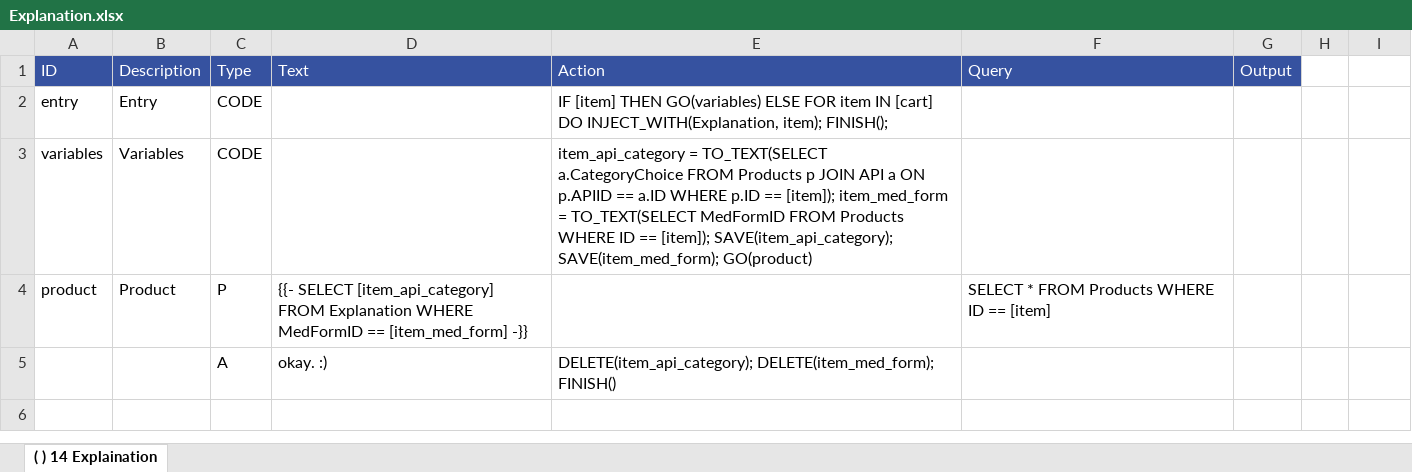
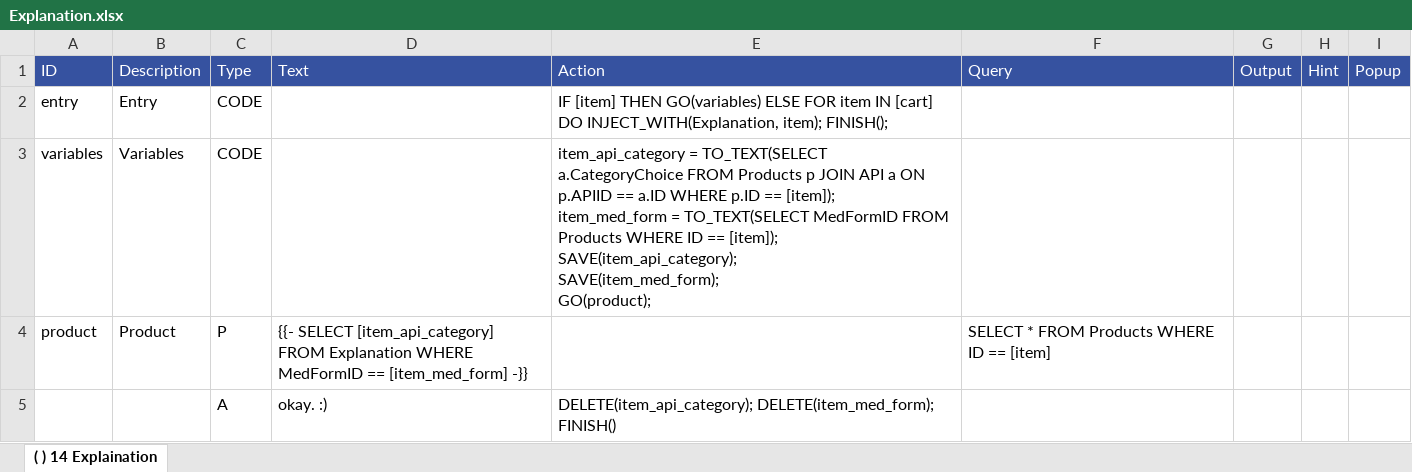
Before and after one commit to mpraski/dein-apotheker-scenarios, an Excel workbook: scenarios/cough/processes/Explanation.xlsx, sheet ( ) 14 Explaination, drawn as a sheet; values as stored, in another font and other column widths than the file's, no borders; ↵ is a line break in a cell; the diff names each change by its address in the sheet, - before the commit and + after, or states it on an @@ line.

```diff
--- a/scenarios/cough/processes/Explanation.xlsx (sheet ( ) 14 Explaination)
+++ b/scenarios/cough/processes/Explanation.xlsx (sheet ( ) 14 Explaination)
-H1: (empty)
+H1: Hint
-H1:I1 fill: none
+H1:I1 fill: #3652A0
-I1: (empty)
+I1: Popup
-E3: …SAVE(item_api_category); SAVE(item_med_form); GO(product)
+E3: …SAVE(item_api_category); ↵ SAVE(item_med_form); ↵ GO(product);
```
Also changed, not shown: scenarios/cough/processes/API.xlsx, scenarios/cough/processes/Night.xlsx, 11 other files.
